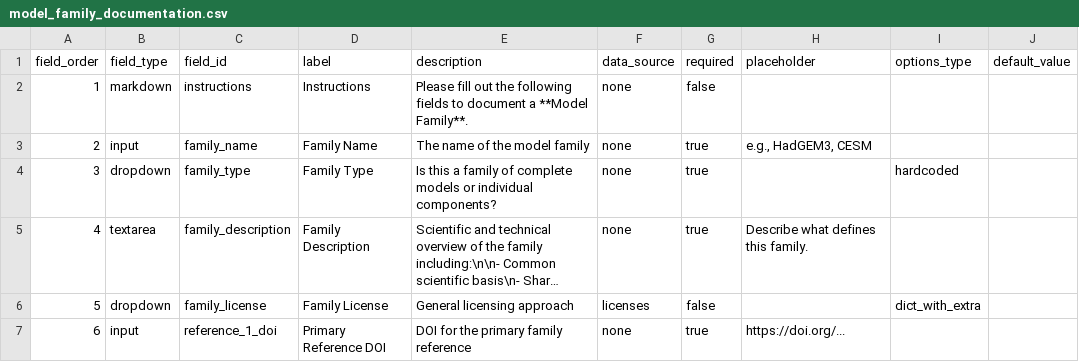
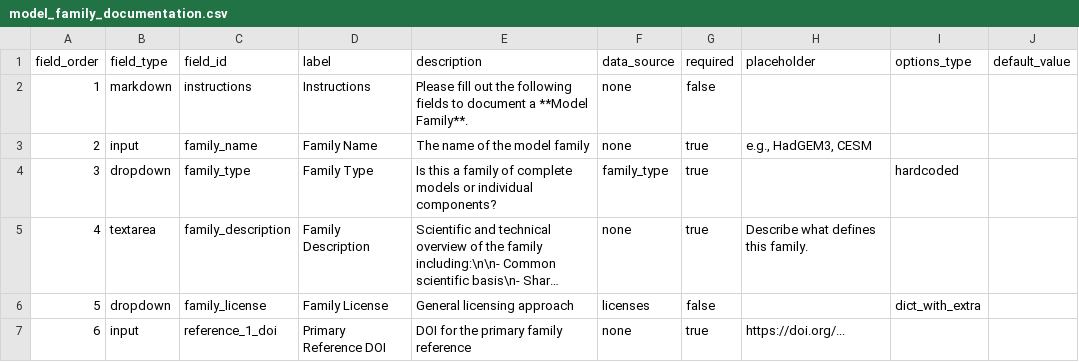
Before and after one commit to WCRP-CMIP/Essential-Model-Documentation, a CSV file: .github/CSV_TEMPLATES/templates/model_family_documentation.csv, drawn as a sheet; long unchanged cells end in …; the diff names each change by its address in the sheet, - before the commit and + after, or states it on an @@ line.

```diff
--- a/.github/CSV_TEMPLATES/templates/model_family_documentation.csv
+++ b/.github/CSV_TEMPLATES/templates/model_family_documentation.csv
-F4 (data_source): none
+F4 (data_source): family_type
```
Also changed, not shown: .github/CSV_TEMPLATES/templates/example_contact.csv, 21 other files.
